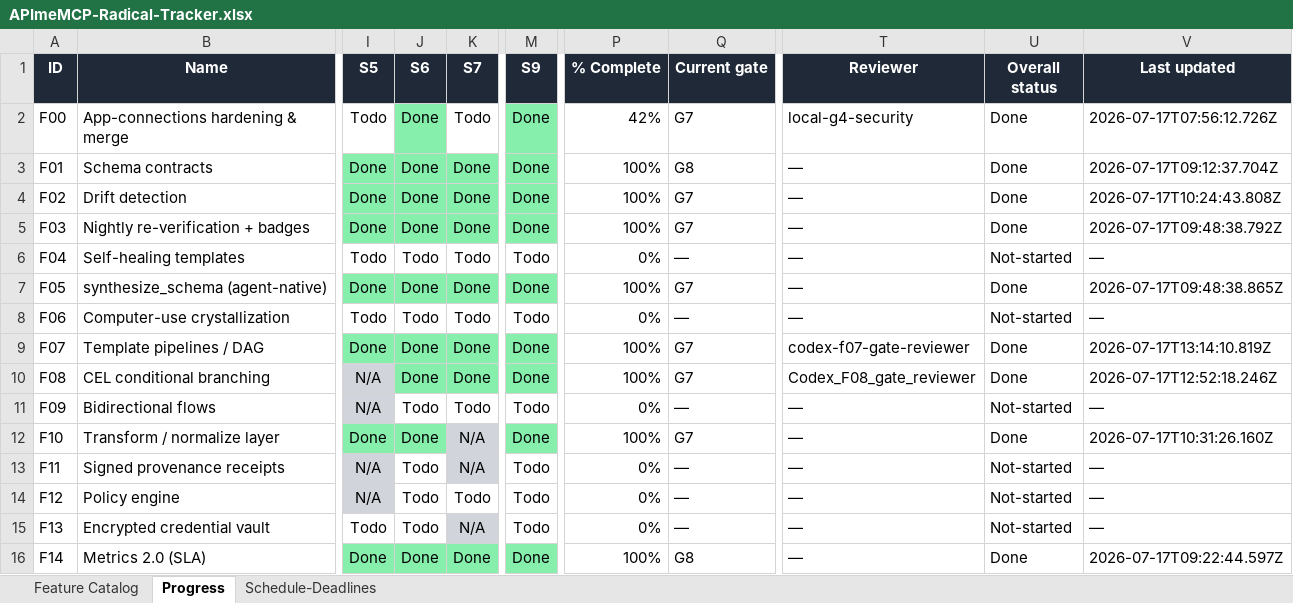
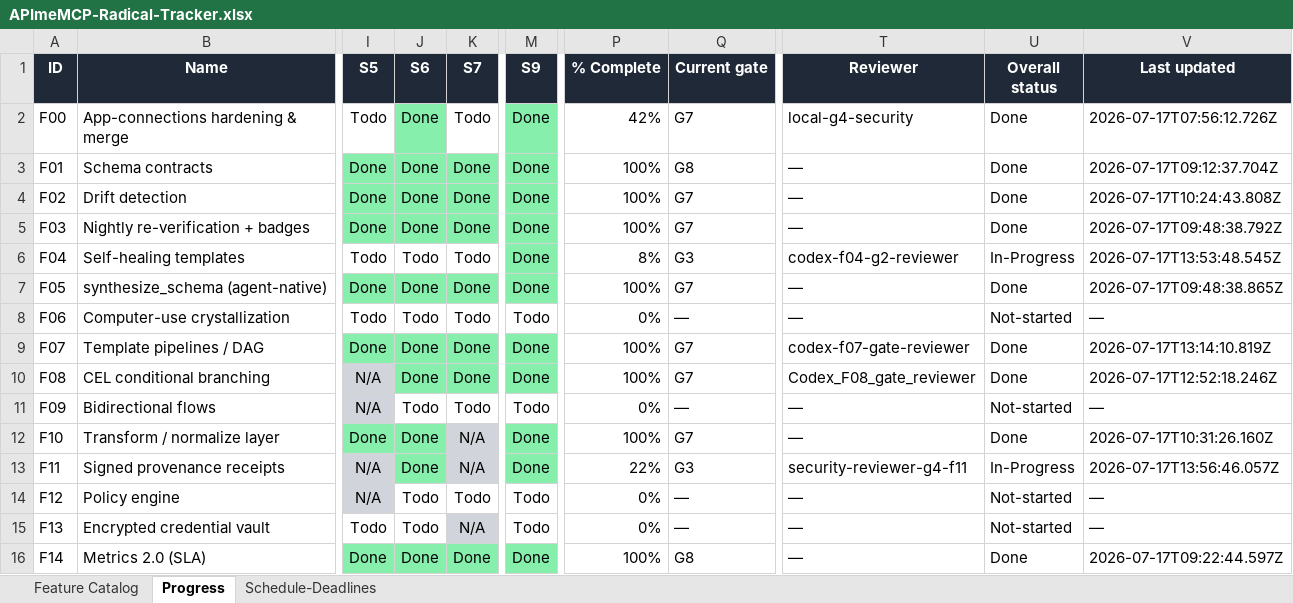
Before and after one commit to NeetigyaShah/APImeMCP, an Excel workbook: radical-pipeline/05-tracking/APImeMCP-Radical-Tracker.xlsx, sheet Progress, drawn as a sheet; only a part is shown, gaps mark what is left out; values as stored, in another font and other column widths than the file's, no borders; conditional formats not drawn; the diff names each change by its address in the sheet, - before the commit and + after, or states it on an @@ line.

```diff
--- a/radical-pipeline/05-tracking/APImeMCP-Radical-Tracker.xlsx (sheet Progress)
+++ b/radical-pipeline/05-tracking/APImeMCP-Radical-Tracker.xlsx (sheet Progress)
-M6 (S9): Todo
+M6 (S9): Done
-M6 fill: none
+M6 fill: #86EFAC
-P6 (% Complete): 0%
+P6 (% Complete): 8%
-Q6 (Current gate): —
+Q6 (Current gate): G3
-T6 (Reviewer): —
+T6 (Reviewer): codex-f04-g2-reviewer
-U6 (Overall status): Not-started
+U6 (Overall status): In-Progress
-V6 (Last updated): —
+V6 (Last updated): 2026-07-17T13:53:48.545Z
-J13 (S6): Todo
+J13 (S6): Done
-J13 fill: none
+J13 fill: #86EFAC
-M13 (S9): Todo
+M13 (S9): Done
-M13 fill: none
+M13 fill: #86EFAC
-P13 (% Complete): 0%
+P13 (% Complete): 22%
-Q13 (Current gate): —
+Q13 (Current gate): G3
-T13 (Reviewer): —
+T13 (Reviewer): security-reviewer-g4-f11
-U13 (Overall status): Not-started
+U13 (Overall status): In-Progress
-V13 (Last updated): —
+V13 (Last updated): 2026-07-17T13:56:46.057Z
```
Also changed, not shown: 8 other files.
